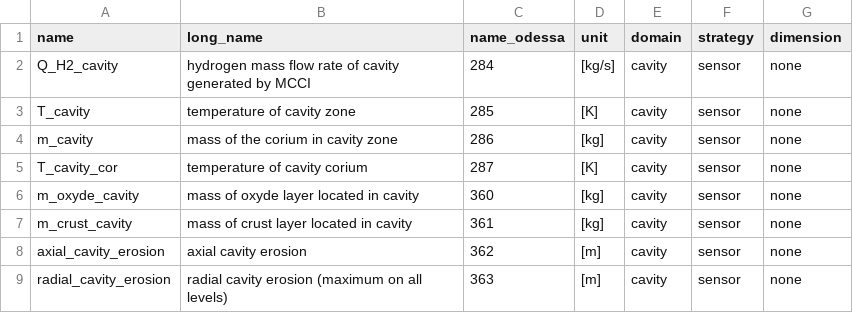
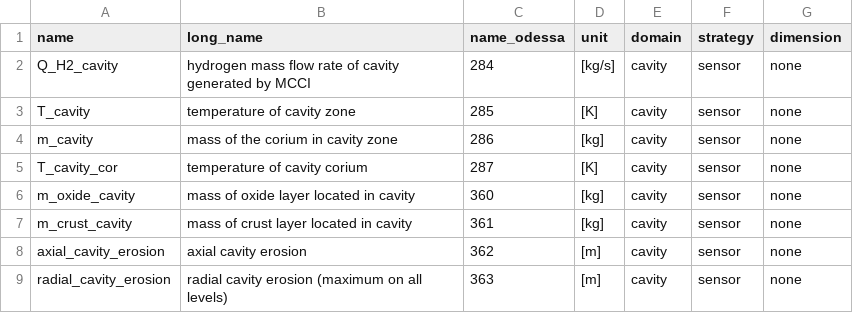
Before and after one commit to Helmholtz-AI-Energy/assas_database, a CSV file: assasdb/astec_config/inr/assas_variables_cavity.csv, drawn as a sheet.

```diff
--- a/assasdb/astec_config/inr/assas_variables_cavity.csv
+++ b/assasdb/astec_config/inr/assas_variables_cavity.csv
@@ -5,3 +5,3 @@ m_cavity,mass of the corium in cavity zone,286,[kg],cavity,sensor,none
 T_cavity_cor,temperature of cavity corium,287,[K],cavity,sensor,none
-m_oxyde_cavity,mass of oxyde layer located in cavity,360,[kg],cavity,sensor,none
+m_oxide_cavity,mass of oxide layer located in cavity,360,[kg],cavity,sensor,none
 m_crust_cavity,mass of crust layer located in cavity,361,[kg],cavity,sensor,none
```
Also changed, not shown: assasdb/astec_config/assas_variables_wp2_report.csv, 11 other files.
